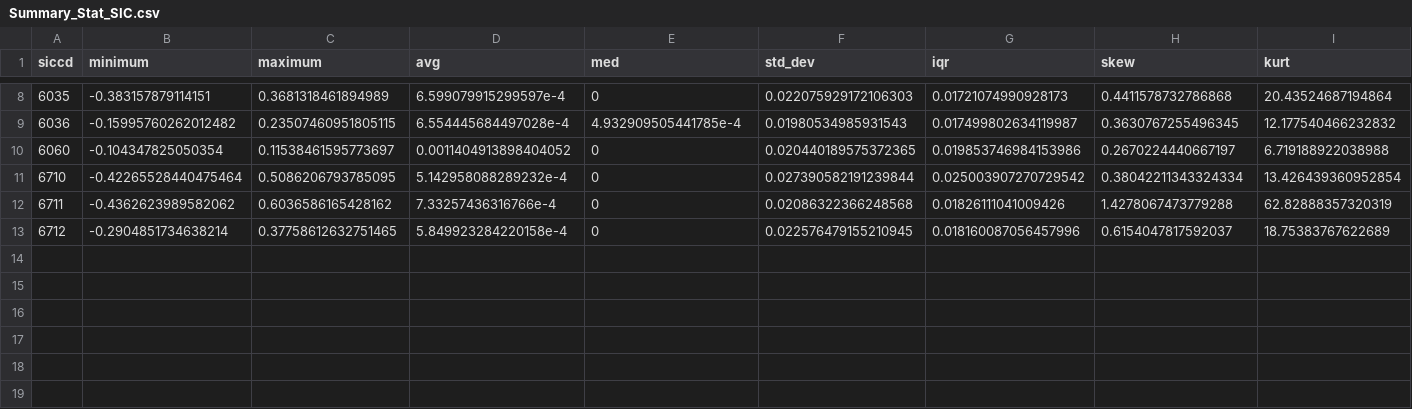
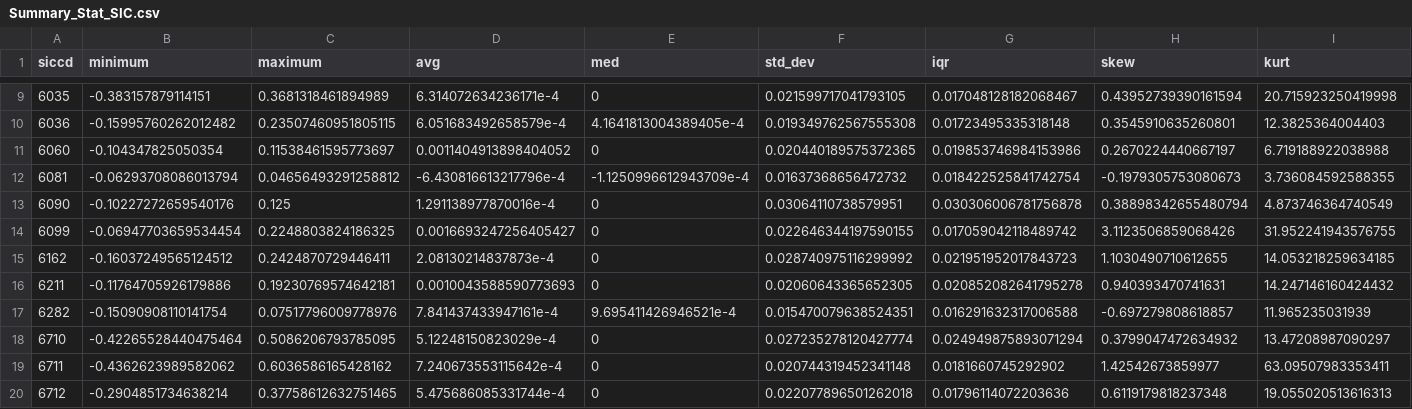
Before and after one commit to abhinavananddwivedi/AC_US_Bank_Int_2, a CSV file: Summary_Stat_SIC.csv, drawn as a sheet; only a part is shown, gaps mark what is left out; the diff covers the shown part only.

```diff
--- a/Summary_Stat_SIC.csv
+++ b/Summary_Stat_SIC.csv
@@ -8,6 +9,12 @@ siccd,minimum,maximum,avg,med,std_dev,iqr,skew,kurt
-6035,-0.383157879114151,0.3681318461894989,6.599079915299597e-4,0,0.022075929172106303,0.01721074990928173,0.4411578732786868,20.43524687194864
-6036,-0.15995760262012482,0.23507460951805115,6.554445684497028e-4,4.932909505441785e-4,0.01980534985931543,0.017499802634119987,0.3630767255496345,12.177540466232832
+6035,-0.383157879114151,0.3681318461894989,6.314072634236171e-4,0,0.021599717041793105,0.017048128182068467,0.43952739390161594,20.715923250419998
+6036,-0.15995760262012482,0.23507460951805115,6.051683492658579e-4,4.1641813004389405e-4,0.019349762567555308,0.01723495335318148,0.3545910635260801,12.3825364004403
 6060,-0.104347825050354,0.11538461595773697,0.0011404913898404052,0,0.020440189575372365,0.019853746984153986,0.2670224440667197,6.719188922038988
-6710,-0.42265528440475464,0.5086206793785095,5.142958088289232e-4,0,0.027390582191239844,0.025003907270729542,0.38042211343324334,13.426439360952854
-6711,-0.4362623989582062,0.6036586165428162,7.33257436316766e-4,0,0.02086322366248568,0.01826111041009426,1.4278067473779288,62.82888357320319
-6712,-0.2904851734638214,0.37758612632751465,5.849923284220158e-4,0,0.022576479155210945,0.018160087056457996,0.6154047817592037,18.75383767622689
+6081,-0.06293708086013794,0.04656493291258812,-6.430816613217796e-4,-1.1250996612943709e-4,0.01637368656472732,0.018422525841742754,-0.1979305753080673,3.736084592588355
+6090,-0.10227272659540176,0.125,1.291138977870016e-4,0,0.03064110738579951,0.030306006781756878,0.38898342655480794,4.873746364740549
+6099,-0.06947703659534454,0.2248803824186325,0.0016693247256405427,0,0.022646344197590155,0.017059042118489742,3.1123506859068426,31.952241943576755
+6162,-0.16037249565124512,0.2424870729446411,2.08130214837873e-4,0,0.028740975116299992,0.021951952017843723,1.1030490710612655,14.053218259634185
+6211,-0.11764705926179886,0.19230769574642181,0.0010043588590773693,0,0.02060643365652305,0.020852082641795278,0.940393470741631,14.247146160424432
+6282,-0.15090908110141754,0.07517796009778976,7.841437433947161e-4,9.695411426946521e-4,0.015470079638524351,0.016291632317006588,-0.697279808618857,11.965235031939
+6710,-0.42265528440475464,0.5086206793785095,5.12248150823029e-4,0,0.027235278120427774,0.024949875893071294,0.3799047472634932,13.47208987090297
+6711,-0.4362623989582062,0.6036586165428162,7.240673553115642e-4,0,0.020744319452341148,0.0181660745292902,1.42542673859977,63.09507983353411
+6712,-0.2904851734638214,0.37758612632751465,5.475686085331744e-4,0,0.022077896501262018,0.01796114072203636,0.6119179818237348,19.055020513616313
```
Also changed, not shown: 5 added rows and 30 edited cells elsewhere in this file, Summary_Stat_Banks.csv, US_Bank_CUSIP.csv, 8 other files.
